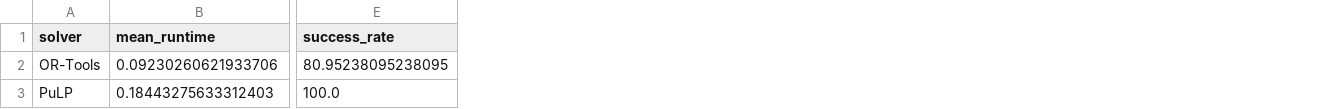
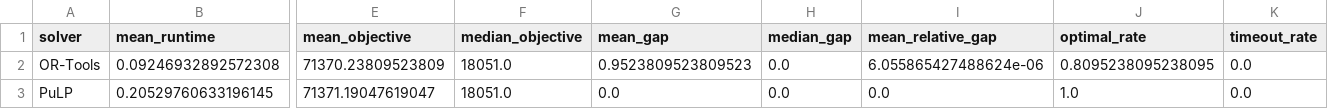
Before and after one commit to josicleytonsantos/operations-research-models, a CSV file: knapsack_problem/results/performance_statistics.csv, drawn as a sheet; only a part is shown, gaps mark what is left out; removed rows and columns are numbered as before the commit, all else as after; the diff covers the shown part only; the diff names each change by its address in the sheet, - before the commit and + after, or states it on an @@ line.

Commit message:
Add solution files for knapsack problem instances and update experiment script
- Created solution files for knapPI_3_500_1000_1 using OR-Tools and PuLP, both achieving optimal results.
- Updated statistical test results to reflect runtime comparison between OR-Tools and PuLP.
- Enhanced the experiment script to save detailed solution information, including instance name, solver used, status, objective value, known optimal, gap, runtime, and the solution itself.
- Ensured proper directory structure for saving results and solutions.

```diff
--- a/knapsack_problem/results/performance_statistics.csv
+++ b/knapsack_problem/results/performance_statistics.csv
-column E (success_rate), rows 2-3: 80.95238095238095 | 100.0
+column E (mean_objective), rows 2-3: 71370.23809523809 | 71371.19047619047
+column F (median_objective), rows 2-3: 18051.0 | 18051.0
+column G (mean_gap), rows 2-3: 0.9523809523809523 | 0.0
+column H (median_gap), rows 2-3: 0.0 | 0.0
+column I (mean_relative_gap), rows 2-3: 6.055865427488624e-06 | 0.0
+column J (optimal_rate), rows 2-3: 0.8095238095238095 | 1.0
+column K (timeout_rate), rows 2-3: 0.0 | 0.0
-B2 (mean_runtime): 0.09230260621933706
+B2 (mean_runtime): 0.09246932892572308
-B3 (mean_runtime): 0.18443275633312403
+B3 (mean_runtime): 0.20529760633196145
```
Also changed, not shown: 4 edited cells elsewhere in this file, knapsack_problem/results/experiment_results.csv, 48 other files.
